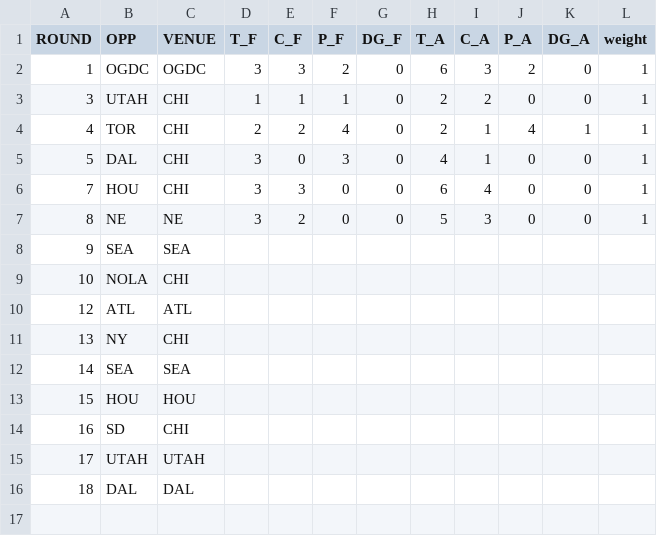
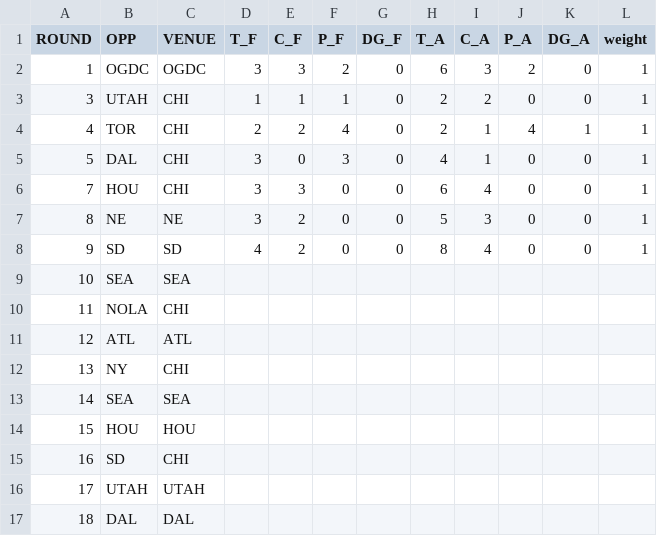
Before and after one commit to JoeJimFlood/SportPredictifier, a CSV file: seasons/RugbyUnion/MajorLeagueRugby/2023/ScoreTables/CHI.csv, drawn as a sheet.

Commit message:
Update CHI.csv

```diff
--- a/seasons/RugbyUnion/MajorLeagueRugby/2023/ScoreTables/CHI.csv
+++ b/seasons/RugbyUnion/MajorLeagueRugby/2023/ScoreTables/CHI.csv
@@ -7,4 +7,5 @@ ROUND,OPP,VENUE,T_F,C_F,P_F,DG_F,T_A,C_A,P_A,DG_A,weight
 8,NE,NE,3,2,0,0,5,3,0,0,1
-9,SEA,SEA,,,,,,,,,
-10,NOLA,CHI,,,,,,,,,
+9,SD,SD,4,2,0,0,8,4,0,0,1
+10,SEA,SEA,,,,,,,,,
+11,NOLA,CHI,,,,,,,,,
 12,ATL,ATL,,,,,,,,,
```
